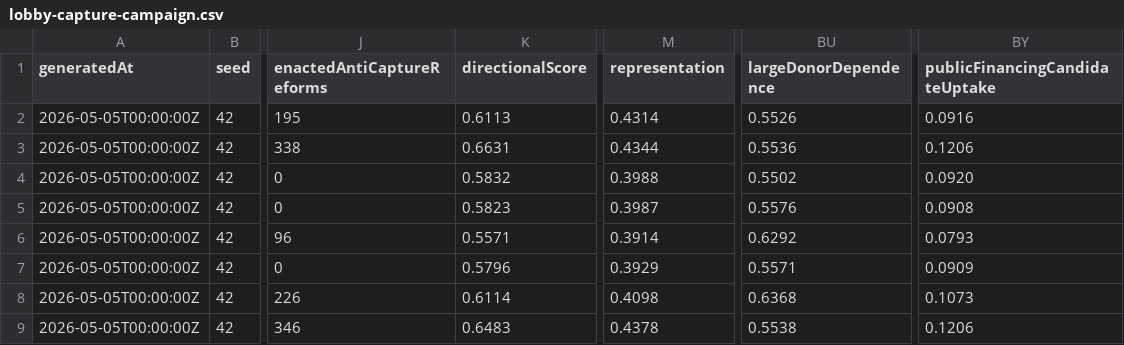
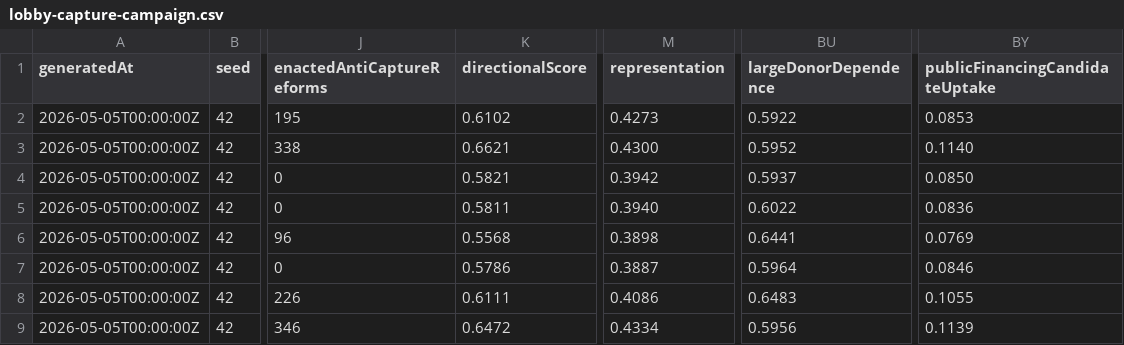
Before and after one commit to Jacoba1100254352/lobby-capture-simulator, a CSV file: reports/lobby-capture-campaign.csv, drawn as a sheet; only a part is shown, gaps mark what is left out; the diff covers the shown part only; the diff names each change by its address in the sheet, - before the commit and + after, or states it on an @@ line.

```diff
--- a/reports/lobby-capture-campaign.csv
+++ b/reports/lobby-capture-campaign.csv
-K2 (directionalScore): 0.6113
+K2 (directionalScore): 0.6102
-M2 (representation): 0.4314
+M2 (representation): 0.4273
-BU2 (largeDonorDependence): 0.5526
+BU2 (largeDonorDependence): 0.5922
-BY2 (publicFinancingCandidateUptake): 0.0916
+BY2 (publicFinancingCandidateUptake): 0.0853
-K3 (directionalScore): 0.6631
+K3 (directionalScore): 0.6621
-M3 (representation): 0.4344
+M3 (representation): 0.4300
-BU3 (largeDonorDependence): 0.5536
+BU3 (largeDonorDependence): 0.5952
-BY3 (publicFinancingCandidateUptake): 0.1206
+BY3 (publicFinancingCandidateUptake): 0.1140
-K4 (directionalScore): 0.5832
+K4 (directionalScore): 0.5821
-M4 (representation): 0.3988
+M4 (representation): 0.3942
-BU4 (largeDonorDependence): 0.5502
+BU4 (largeDonorDependence): 0.5937
-BY4 (publicFinancingCandidateUptake): 0.0920
+BY4 (publicFinancingCandidateUptake): 0.0850
-K5 (directionalScore): 0.5823
+K5 (directionalScore): 0.5811
-M5 (representation): 0.3987
+M5 (representation): 0.3940
-BU5 (largeDonorDependence): 0.5576
+BU5 (largeDonorDependence): 0.6022
-BY5 (publicFinancingCandidateUptake): 0.0908
+BY5 (publicFinancingCandidateUptake): 0.0836
-K6 (directionalScore): 0.5571
+K6 (directionalScore): 0.5568
-M6 (representation): 0.3914
+M6 (representation): 0.3898
-BU6 (largeDonorDependence): 0.6292
+BU6 (largeDonorDependence): 0.6441
-BY6 (publicFinancingCandidateUptake): 0.0793
+BY6 (publicFinancingCandidateUptake): 0.0769
-K7 (directionalScore): 0.5796
+K7 (directionalScore): 0.5786
-M7 (representation): 0.3929
+M7 (representation): 0.3887
-BU7 (largeDonorDependence): 0.5571
+BU7 (largeDonorDependence): 0.5964
-BY7 (publicFinancingCandidateUptake): 0.0909
+BY7 (publicFinancingCandidateUptake): 0.0846
-K8 (directionalScore): 0.6114
+K8 (directionalScore): 0.6111
-M8 (representation): 0.4098
+M8 (representation): 0.4086
-BU8 (largeDonorDependence): 0.6368
+BU8 (largeDonorDependence): 0.6483
-BY8 (publicFinancingCandidateUptake): 0.1073
+BY8 (publicFinancingCandidateUptake): 0.1055
-K9 (directionalScore): 0.6483
+K9 (directionalScore): 0.6472
-M9 (representation): 0.4378
+M9 (representation): 0.4334
-BU9 (largeDonorDependence): 0.5538
+BU9 (largeDonorDependence): 0.5956
-BY9 (publicFinancingCandidateUptake): 0.1206
+BY9 (publicFinancingCandidateUptake): 0.1139
```
Also changed, not shown: 108 edited cells elsewhere in this file, reports/calibration-queue.csv, reports/lobby-capture-ablation.csv, 16 other files.
